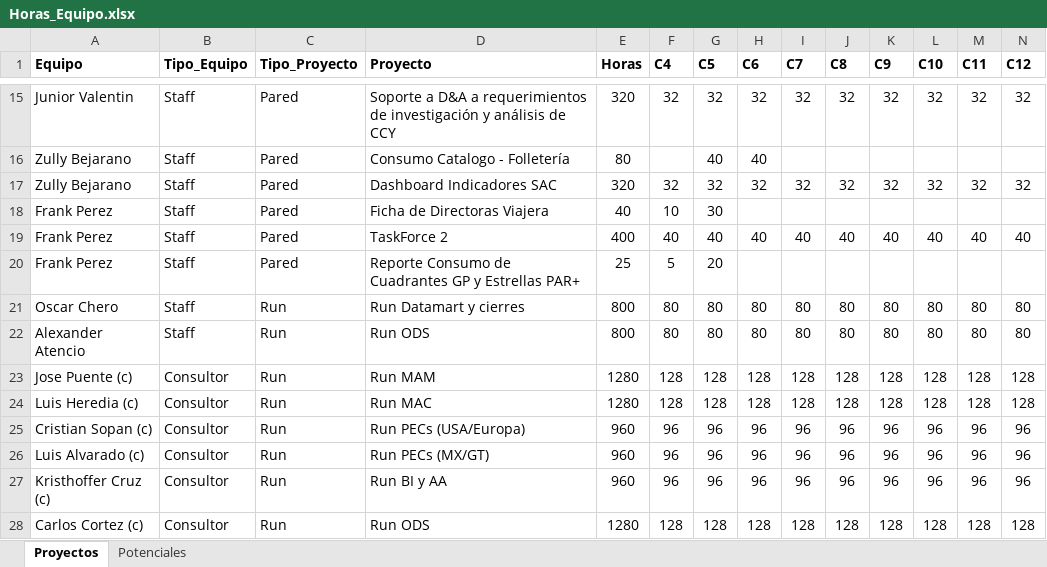
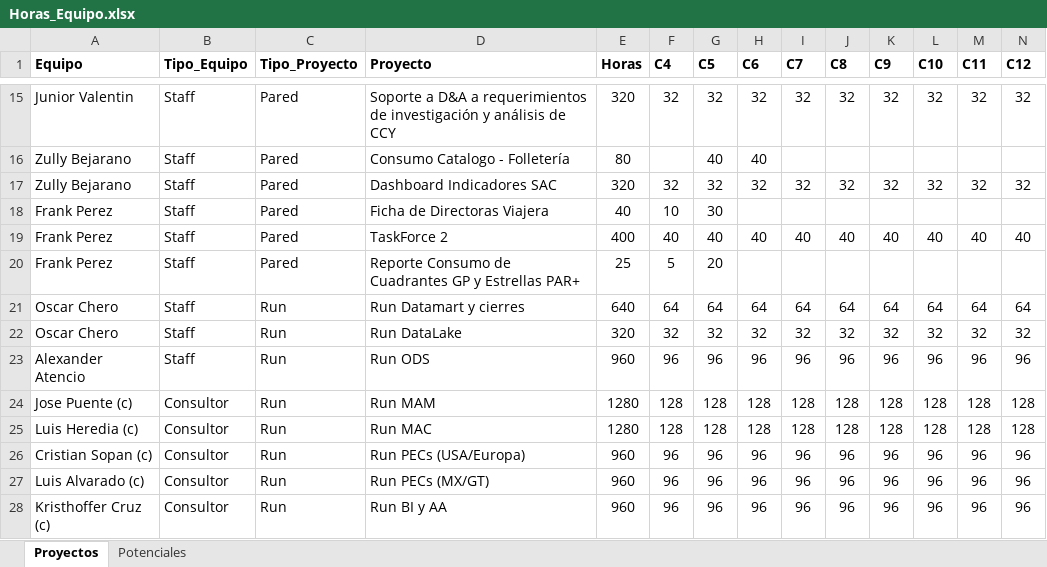
Before and after one commit to carlosgl87/dashboard_control_horas, an Excel workbook: Horas_Equipo.xlsx, sheet Proyectos, drawn as a sheet; only a part is shown, gaps mark what is left out; the shorter side is filled out with more unchanged rows; values as stored, in another font and other column widths than the file's, no borders; removed rows and columns are numbered as before the commit, all else as after; rows hold the shown columns only; the diff names each change by its address in the sheet, - before the commit and + after, or states it on an @@ line.

Commit message:
add tipo_proyecto to general table

```diff
--- a/Horas_Equipo.xlsx (sheet Proyectos)
+++ b/Horas_Equipo.xlsx (sheet Proyectos)
-row 21: Oscar Chero | Staff | Run | Run Datamart y cierres | 800 | 80 | 80 | 80 | 80 | 80 | 80 | 80 | 80 | 80
-row 22: Alexander Atencio | Staff | Run | Run ODS | 800 | 80 | 80 | 80 | 80 | 80 | 80 | 80 | 80 | 80
+row 21: Oscar Chero | Staff | Run | Run Datamart y cierres | 640 | 64 | 64 | 64 | 64 | 64 | 64 | 64 | 64 | 64
+row 22: Oscar Chero | Staff | Run | Run DataLake | 320 | 32 | 32 | 32 | 32 | 32 | 32 | 32 | 32 | 32
+row 23: Alexander Atencio | Staff | Run | Run ODS | 960 | 96 | 96 | 96 | 96 | 96 | 96 | 96 | 96 | 96
```
Also changed, not shown: 1 other file.
